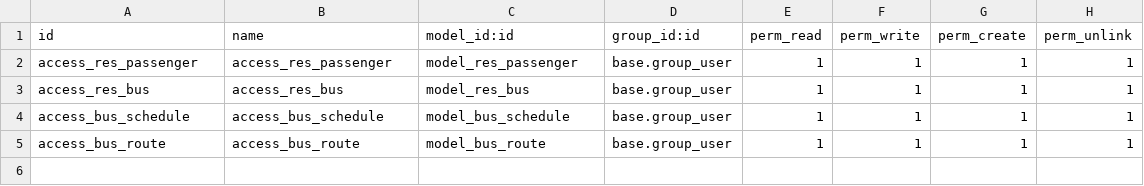
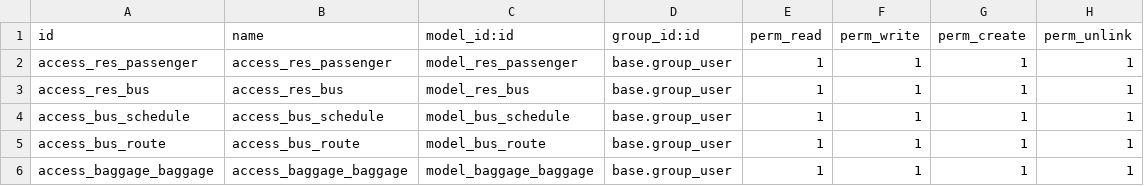
Before and after one commit to nisa604/Training_Odoo, a CSV file: na_training_odoo/security/ir.model.access.csv, drawn as a sheet.

```diff
--- a/na_training_odoo/security/ir.model.access.csv
+++ b/na_training_odoo/security/ir.model.access.csv
@@ -5 +5,2 @@ access_bus_schedule,access_bus_schedule,model_bus_schedule,base.group_user,1,1,1
 access_bus_route,access_bus_route,model_bus_route,base.group_user,1,1,1,1
+access_baggage_baggage,access_baggage_baggage,model_baggage_baggage,base.group_user,1,1,1,1
```
Also changed, not shown: 10 other files.
